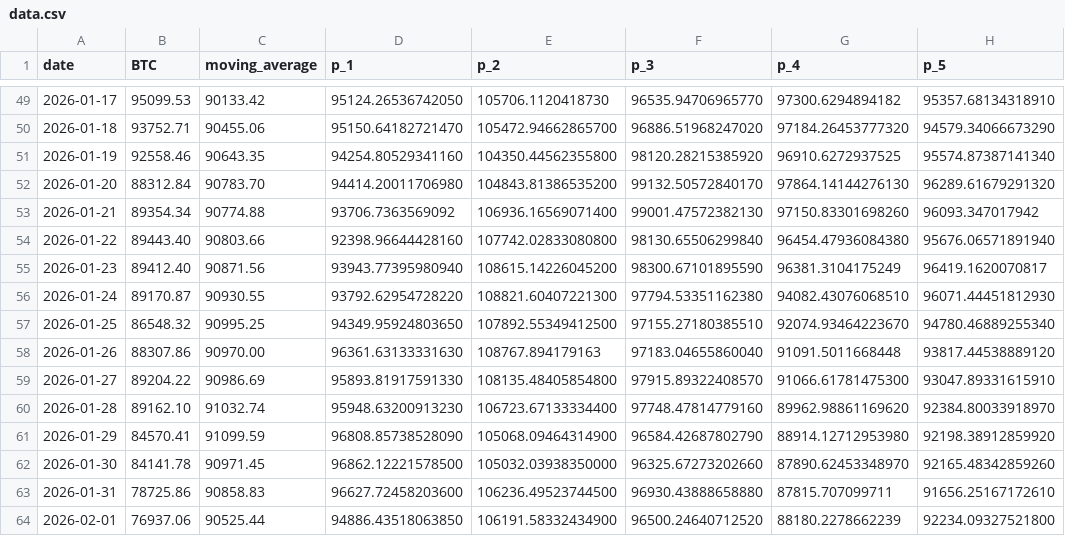
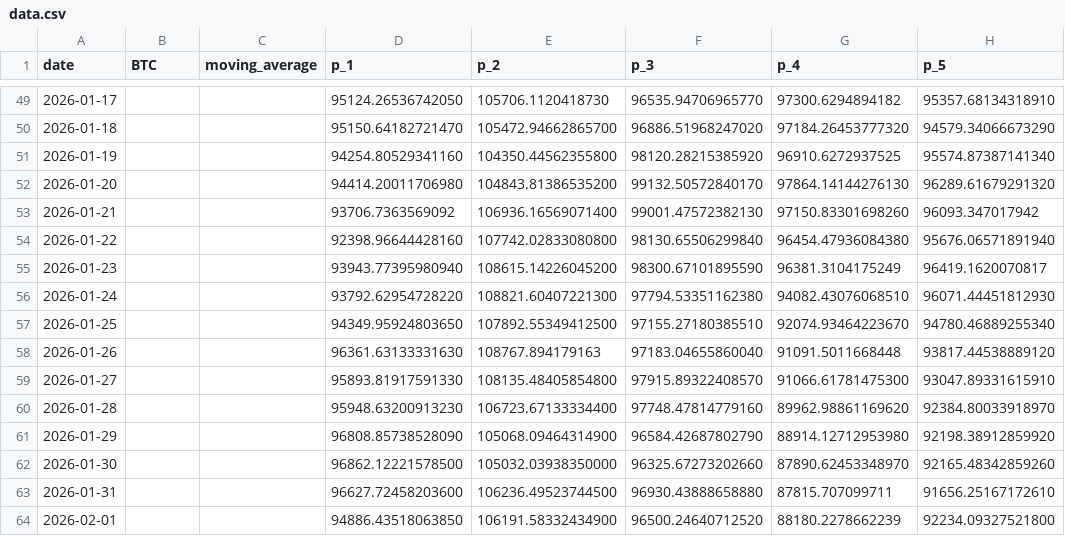
Before and after one commit to kaikasekai/kaikasekai, a CSV file: data.csv, drawn as a sheet; only a part is shown, gaps mark what is left out; the diff covers the shown part only; the diff names each change by its address in the sheet, - before the commit and + after, or states it on an @@ line.

```diff
--- a/data.csv
+++ b/data.csv
-B49 (BTC): 95099.53
+B49 (BTC): (empty)
-C49 (moving_average): 90133.42
+C49 (moving_average): (empty)
-B50 (BTC): 93752.71
+B50 (BTC): (empty)
-C50 (moving_average): 90455.06
+C50 (moving_average): (empty)
-B51 (BTC): 92558.46
+B51 (BTC): (empty)
-C51 (moving_average): 90643.35
+C51 (moving_average): (empty)
-B52 (BTC): 88312.84
+B52 (BTC): (empty)
-C52 (moving_average): 90783.70
+C52 (moving_average): (empty)
-B53 (BTC): 89354.34
+B53 (BTC): (empty)
-C53 (moving_average): 90774.88
+C53 (moving_average): (empty)
-B54 (BTC): 89443.40
+B54 (BTC): (empty)
-C54 (moving_average): 90803.66
+C54 (moving_average): (empty)
-B55 (BTC): 89412.40
+B55 (BTC): (empty)
-C55 (moving_average): 90871.56
+C55 (moving_average): (empty)
-B56 (BTC): 89170.87
+B56 (BTC): (empty)
-C56 (moving_average): 90930.55
+C56 (moving_average): (empty)
-B57 (BTC): 86548.32
+B57 (BTC): (empty)
-C57 (moving_average): 90995.25
+C57 (moving_average): (empty)
-B58 (BTC): 88307.86
+B58 (BTC): (empty)
-C58 (moving_average): 90970.00
+C58 (moving_average): (empty)
-B59 (BTC): 89204.22
+B59 (BTC): (empty)
-C59 (moving_average): 90986.69
+C59 (moving_average): (empty)
-B60 (BTC): 89162.10
+B60 (BTC): (empty)
-C60 (moving_average): 91032.74
+C60 (moving_average): (empty)
-B61 (BTC): 84570.41
+B61 (BTC): (empty)
-C61 (moving_average): 91099.59
+C61 (moving_average): (empty)
-B62 (BTC): 84141.78
+B62 (BTC): (empty)
-C62 (moving_average): 90971.45
+C62 (moving_average): (empty)
-B63 (BTC): 78725.86
+B63 (BTC): (empty)
-C63 (moving_average): 90858.83
+C63 (moving_average): (empty)
-B64 (BTC): 76937.06
+B64 (BTC): (empty)
-C64 (moving_average): 90525.44
+C64 (moving_average): (empty)
```
Also changed, not shown: 34 edited cells elsewhere in this file.
